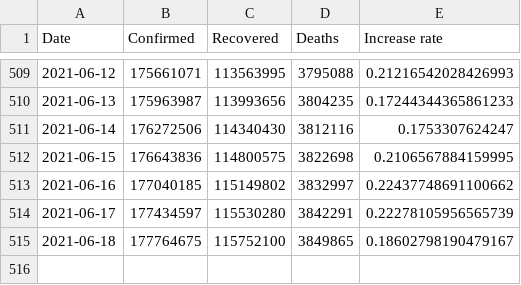
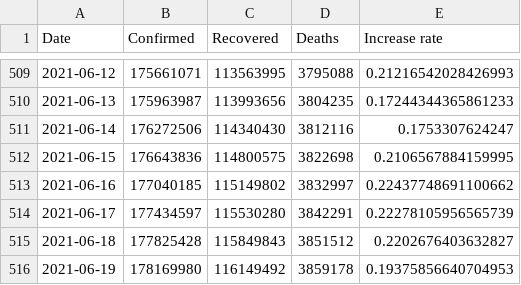
Before and after one commit to datasets/covid-19, a CSV file: data/worldwide-aggregate.csv, drawn as a sheet; only a part is shown, gaps mark what is left out.

```diff
--- a/data/worldwide-aggregate.csv
+++ b/data/worldwide-aggregate.csv
@@ -514,2 +514,3 @@ Date,Confirmed,Recovered,Deaths,Increase rate
 2021-06-17,177434597,115530280,3842291,0.22278105956565739
-2021-06-18,177764675,115752100,3849865,0.18602798190479167
+2021-06-18,177825428,115849843,3851512,0.2202676403632827
+2021-06-19,178169980,116149492,3859178,0.19375856640704953
```
Also changed, not shown: data/key-countries-pivoted.csv, 1 other file.
